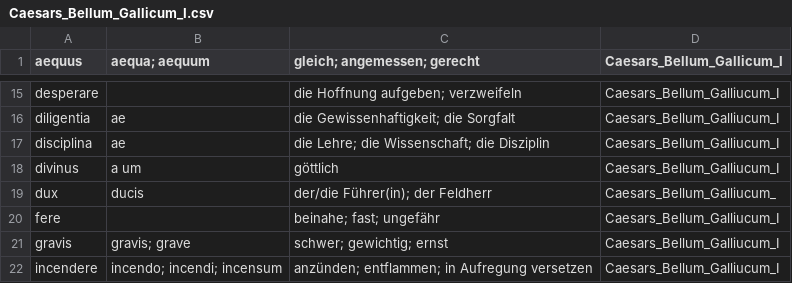
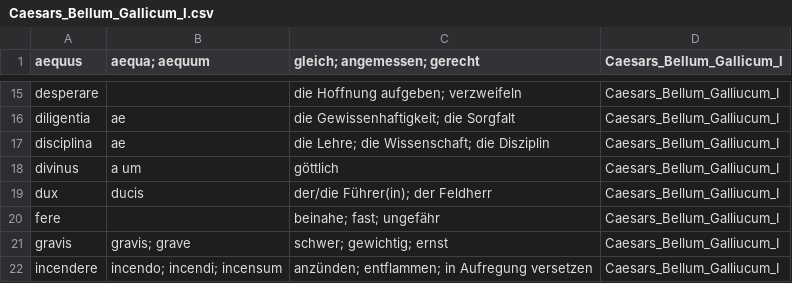
Before and after one commit to NickClass007/Navis-Salutaris, a CSV file: Woerter/Caesars_Bellum_Gallicum/Caesars_Bellum_Gallicum_I.csv, drawn as a sheet; only a part is shown, gaps mark what is left out.

Commit message:
Update Caesars_Bellum_Gallicum_I.csv

```diff
--- a/Woerter/Caesars_Bellum_Gallicum/Caesars_Bellum_Gallicum_I.csv
+++ b/Woerter/Caesars_Bellum_Gallicum/Caesars_Bellum_Gallicum_I.csv
@@ -18,3 +18,3 @@ disciplina, ae, die Lehre; die Wissenschaft; die Disziplin, Caesars_Bellum_Galli
 divinus, a um, göttlich, Caesars_Bellum_Galliucum_I
-dux, ducis, der/die Führer(in); der Feldherr, Caesars_Bellum_Galliucum_
+dux, ducis, der/die Führer(in); der Feldherr, Caesars_Bellum_Galliucum_I
 fere, , beinahe; fast; ungefähr, Caesars_Bellum_Galliucum_I
```
